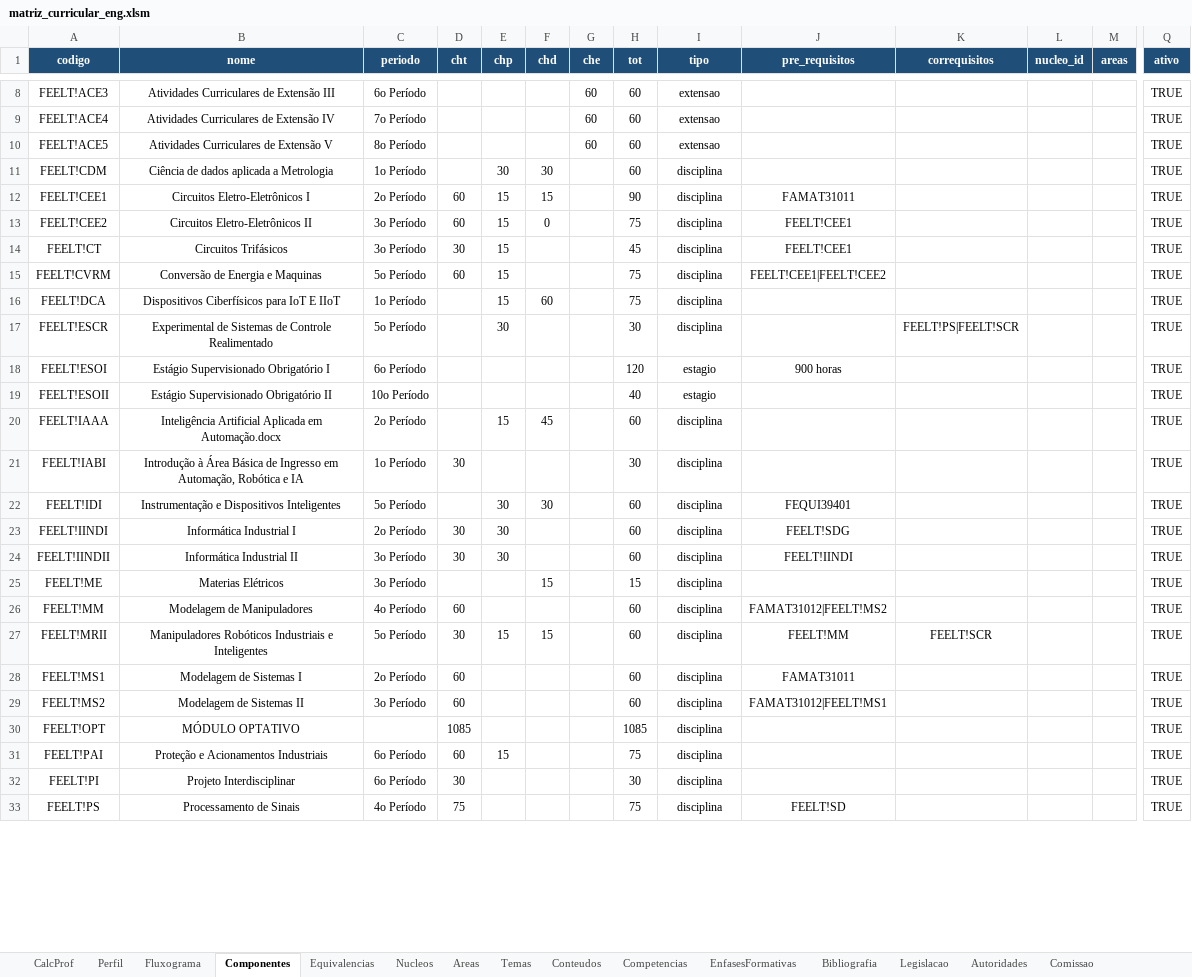
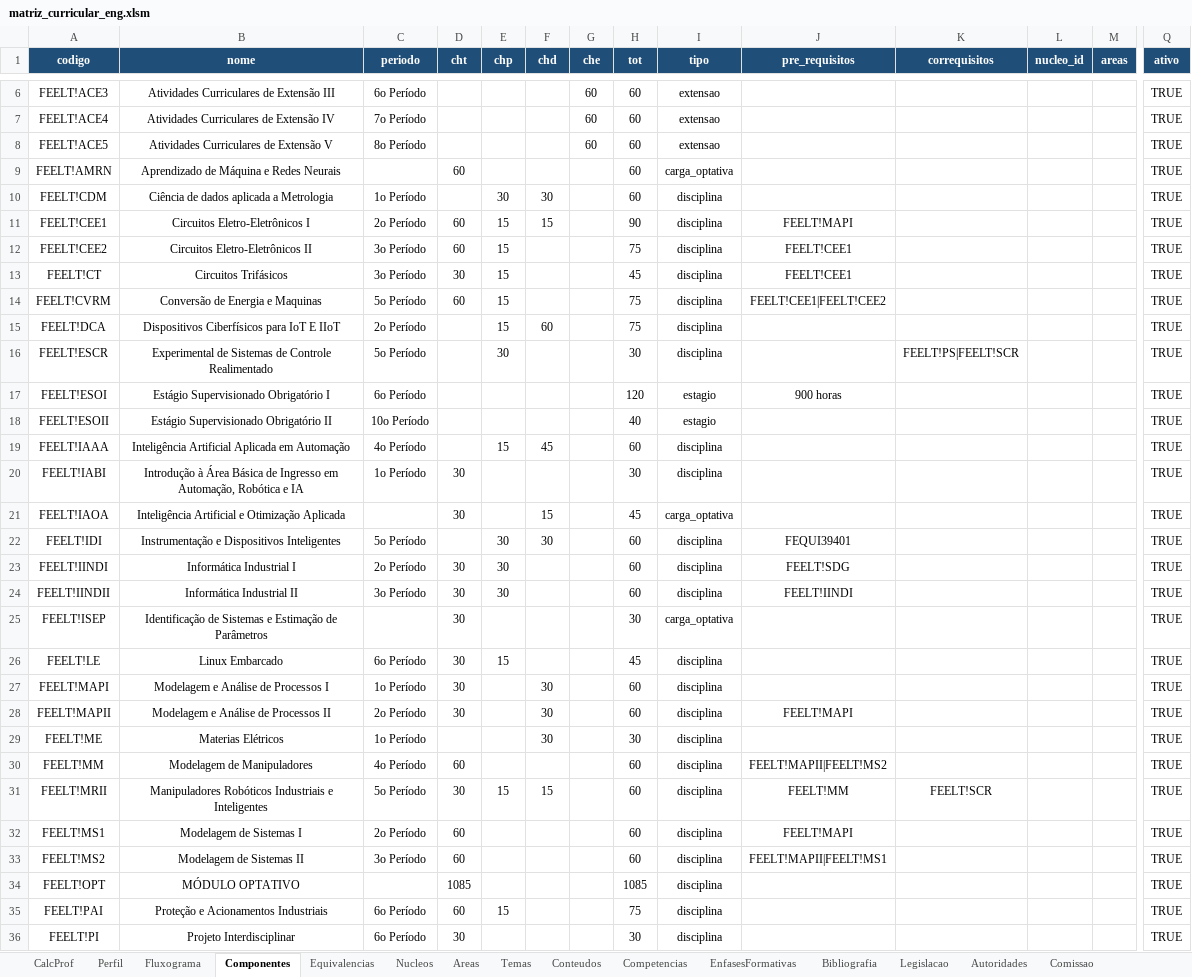
Before and after one commit to LASEC-UFU/ppc_generator, an Excel workbook: dados/engenharia_automacao_2027_1/matriz_curricular_eng.xlsm, sheet Componentes, drawn as a sheet; only a part is shown, gaps mark what is left out; the shorter side is filled out with more unchanged rows; values as stored, in another font and other column widths than the file's, no borders; addresses are those after the commit; rows hold the shown columns only; the diff covers the shown part only; the diff names each change by its address in the sheet, - before the commit and + after, or states it on an @@ line.

```diff
--- a/dados/engenharia_automacao_2027_1/matriz_curricular_eng.xlsm (sheet Componentes)
+++ b/dados/engenharia_automacao_2027_1/matriz_curricular_eng.xlsm (sheet Componentes)
+row 9: FEELT!AMRN | Aprendizado de Máquina e Redes Neurais |  | 60 |  |  |  | 60 | carga_optativa |  |  |  |  | TRUE
-J11 (pre_requisitos): FAMAT31011
+J11 (pre_requisitos): FEELT!MAPI
-F12 (chd): 0
+F12 (chd): (empty)
-C15 (periodo): 1o Período
+C15 (periodo): 2o Período
-B19 (nome): …Aplicada em Automação.docx
+B19 (nome): …Aplicada em Automação
-C19 (periodo): 2o Período
+C19 (periodo): 4o Período
+row 21: FEELT!IAOA | Inteligência Artificial e Otimização Aplicada |  | 30 |  | 15 |  | 45 | carga_optativa |  |  |  |  | TRUE
+row 25: FEELT!ISEP | Identificação de Sistemas e Estimação de Parâmetros |  | 30 |  |  |  | 30 | carga_optativa |  |  |  |  | TRUE
+row 26: FEELT!LE | Linux Embarcado | 6o Período | 30 | 15 |  |  | 45 | disciplina |  |  |  |  | TRUE
+row 27: FEELT!MAPI | Modelagem e Análise de Processos I | 1o Período | 30 |  | 30 |  | 60 | disciplina |  |  |  |  | TRUE
+row 28: FEELT!MAPII | Modelagem e Análise de Processos II | 2o Período | 30 |  | 30 |  | 60 | disciplina | FEELT!MAPI |  |  |  | TRUE
-C29 (periodo): 3o Período
+C29 (periodo): 1o Período
-F29 (chd): 15
+F29 (chd): 30
-H29 (tot): 15
+H29 (tot): 30
-J30 (pre_requisitos): FAMAT31012|FEELT!MS2
+J30 (pre_requisitos): FEELT!MAPII|FEELT!MS2
-J32 (pre_requisitos): FAMAT31011
+J32 (pre_requisitos): FEELT!MAPI
-J33 (pre_requisitos): FAMAT31012|FEELT!MS1
+J33 (pre_requisitos): FEELT!MAPII|FEELT!MS1
```
Also changed, not shown: 5 added rows, 11 removed rows and 6 edited cells elsewhere in this sheet, sheet Fluxograma, sheet Perfil, sheet Bibliografia, sheet CalcProf, sheet Conteudos, sheet Temas, 4 more sheets, formulas that keep their value, charts or pictures, dados/tecnologo_automacao_2027_1/matriz_curricular_tec.xlsm, 2 other files.
